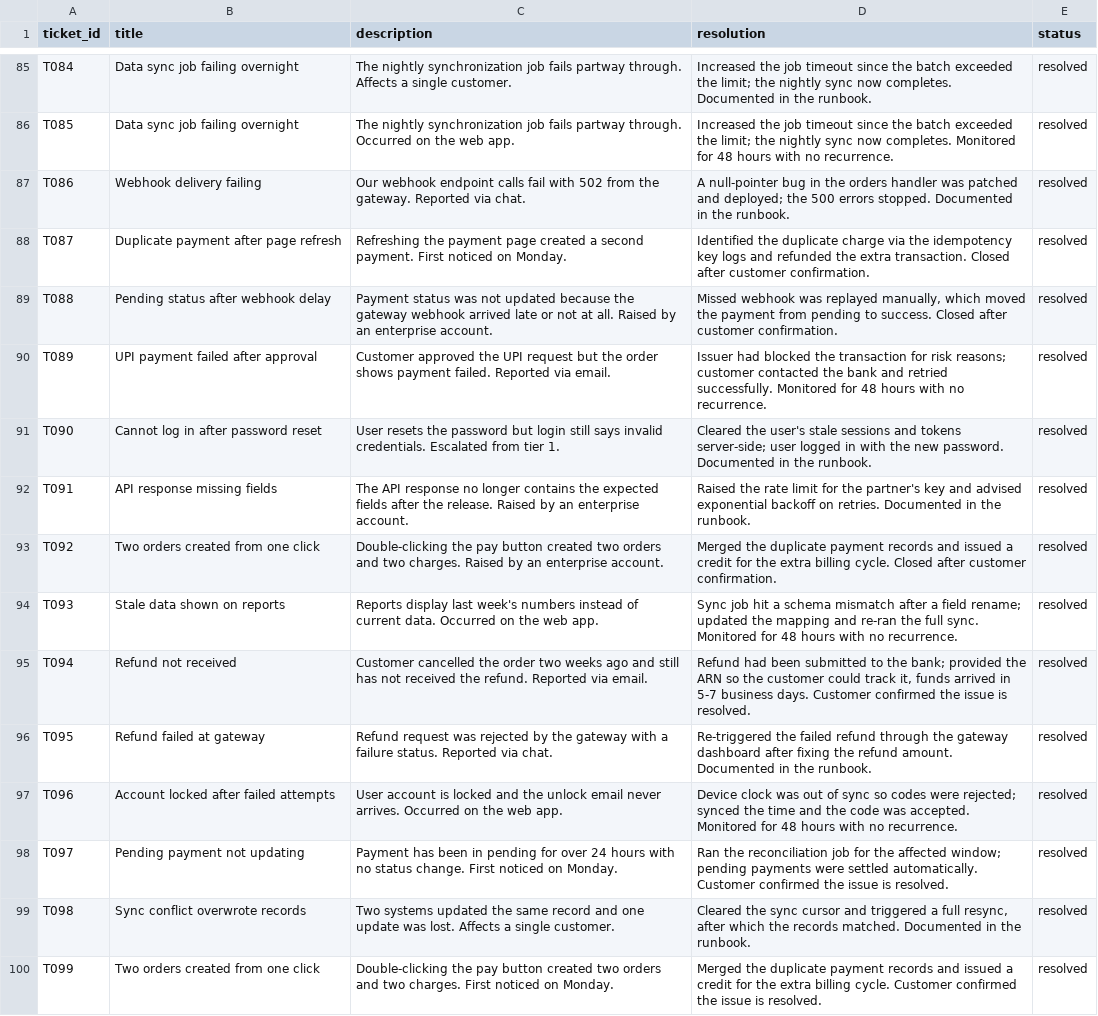
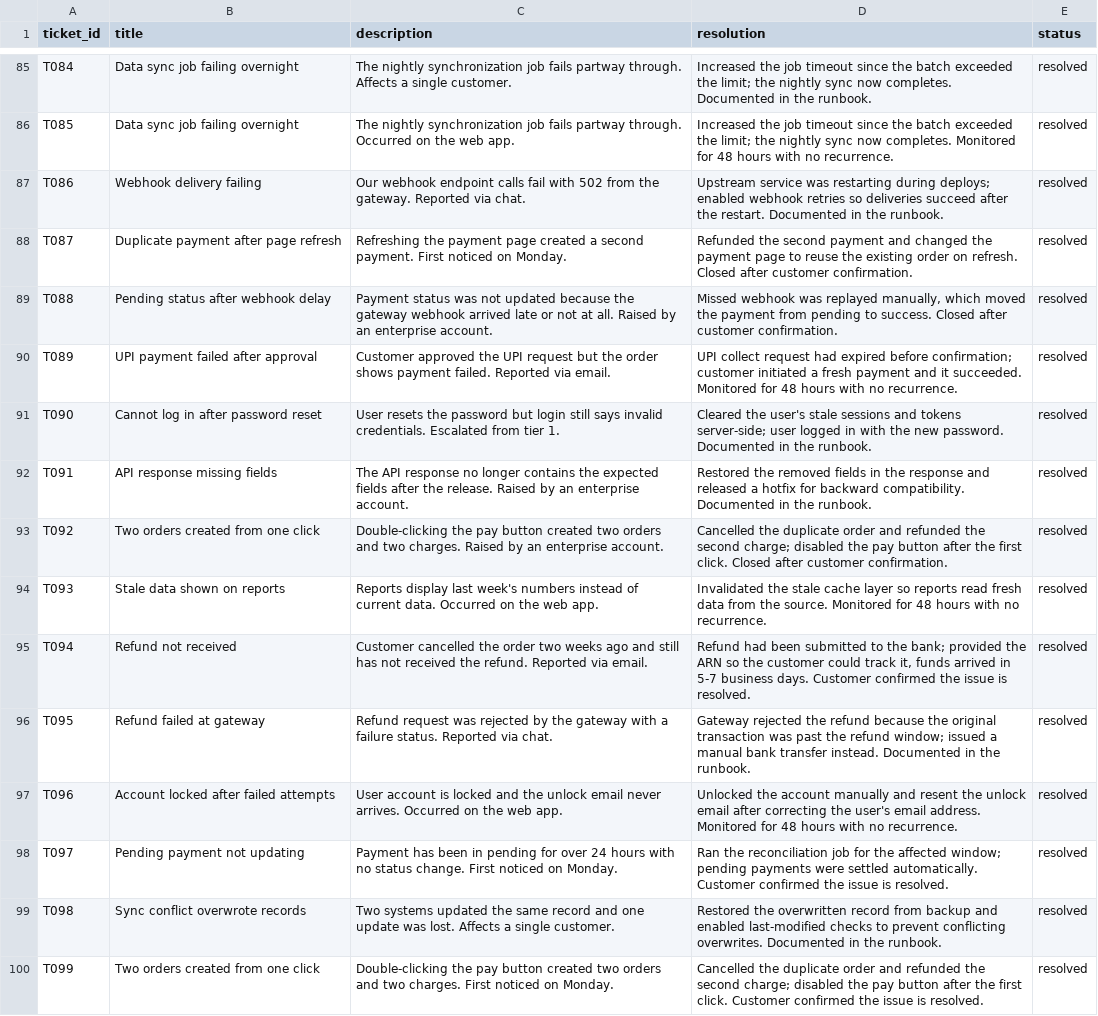
Before and after one commit to abhilasham214/FAQ, a CSV file: data/sample_tickets.csv, drawn as a sheet; only a part is shown, gaps mark what is left out; the diff covers the shown part only; the diff names each change by its address in the sheet, - before the commit and + after, or states it on an @@ line.

```diff
--- a/data/sample_tickets.csv
+++ b/data/sample_tickets.csv
-D87 (resolution): A null-pointer bug in the orders handler was patched and deployed; the 500 errors stopped. Documented in…
+D87 (resolution): Upstream service was restarting during deploys; enabled webhook retries so deliveries succeed after the restart. Documented in…
-D88 (resolution): Identified the duplicate charge via the idempotency key logs and refunded the extra transaction. Closed after…
+D88 (resolution): Refunded the second payment and changed the payment page to reuse the existing order on refresh. Closed after…
-D90 (resolution): Issuer had blocked the transaction for risk reasons; customer contacted the bank and retried successfully. Monitored for…
+D90 (resolution): UPI collect request had expired before confirmation; customer initiated a fresh payment and it succeeded. Monitored for…
-D92 (resolution): Raised the rate limit for the partner's key and advised exponential backoff on retries. Documented in…
+D92 (resolution): Restored the removed fields in the response and released a hotfix for backward compatibility. Documented in…
-D93 (resolution): Merged the duplicate payment records and issued a credit for the extra billing cycle. Closed after…
+D93 (resolution): Cancelled the duplicate order and refunded the second charge; disabled the pay button after the first click. Closed after…
-D94 (resolution): Sync job hit a schema mismatch after a field rename; updated the mapping and re-ran the full sync. Monitored for…
+D94 (resolution): Invalidated the stale cache layer so reports read fresh data from the source. Monitored for…
-D96 (resolution): Re-triggered the failed refund through the gateway dashboard after fixing the refund amount. Documented in…
+D96 (resolution): Gateway rejected the refund because the original transaction was past the refund window; issued a manual bank transfer instead. Documented in…
-D97 (resolution): Device clock was out of sync so codes were rejected; synced the time and the code was accepted. Monitored for…
+D97 (resolution): Unlocked the account manually and resent the unlock email after correcting the user's email address. Monitored for…
-D99 (resolution): Cleared the sync cursor and triggered a full resync, after which the records matched. Documented in…
+D99 (resolution): Restored the overwritten record from backup and enabled last-modified checks to prevent conflicting overwrites. Documented in…
-D100 (resolution): Merged the duplicate payment records and issued a credit for the extra billing cycle. Customer confirmed…
+D100 (resolution): Cancelled the duplicate order and refunded the second charge; disabled the pay button after the first click. Customer confirmed…
```
Also changed, not shown: 78 edited cells elsewhere in this file, 12 other files.
